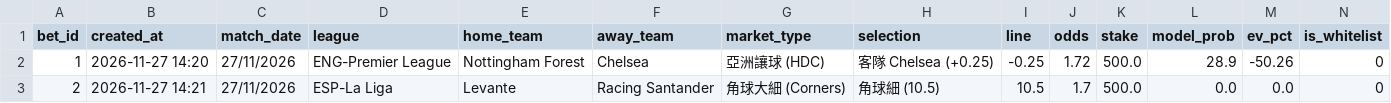
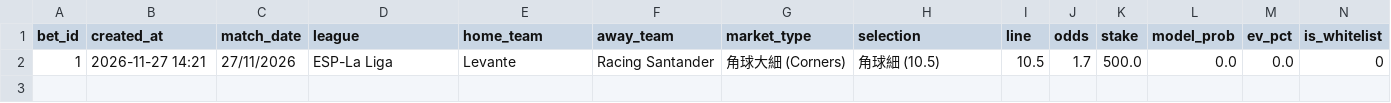
Before and after one commit to aaronli27/Football, a CSV file: data/sim_bets.csv, drawn as a sheet; only a part is shown; removed rows and columns are numbered as before the commit, all else as after; rows hold the shown columns only; the diff names each change by its address in the sheet, - before the commit and + after, or states it on an @@ line.

```diff
--- a/data/sim_bets.csv
+++ b/data/sim_bets.csv
-row 2: 1 | 2026-11-27 14:20 | 27/11/2026 | ENG-Premier League | Nottingham Forest | Chelsea | 亞洲讓球 (HDC) | 客隊 Chelsea (+0.25) | -0.25 | 1.72 | 500.0 | 28.9 | -50.26 | 0
-A2 (bet_id): 2
+A2 (bet_id): 1
```
